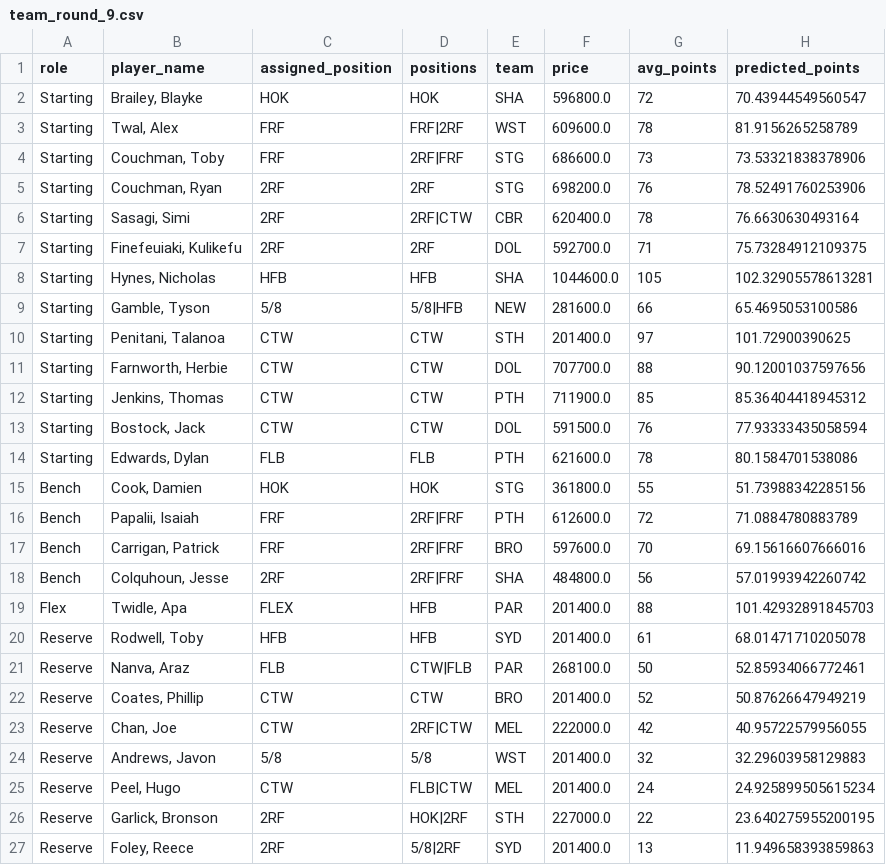
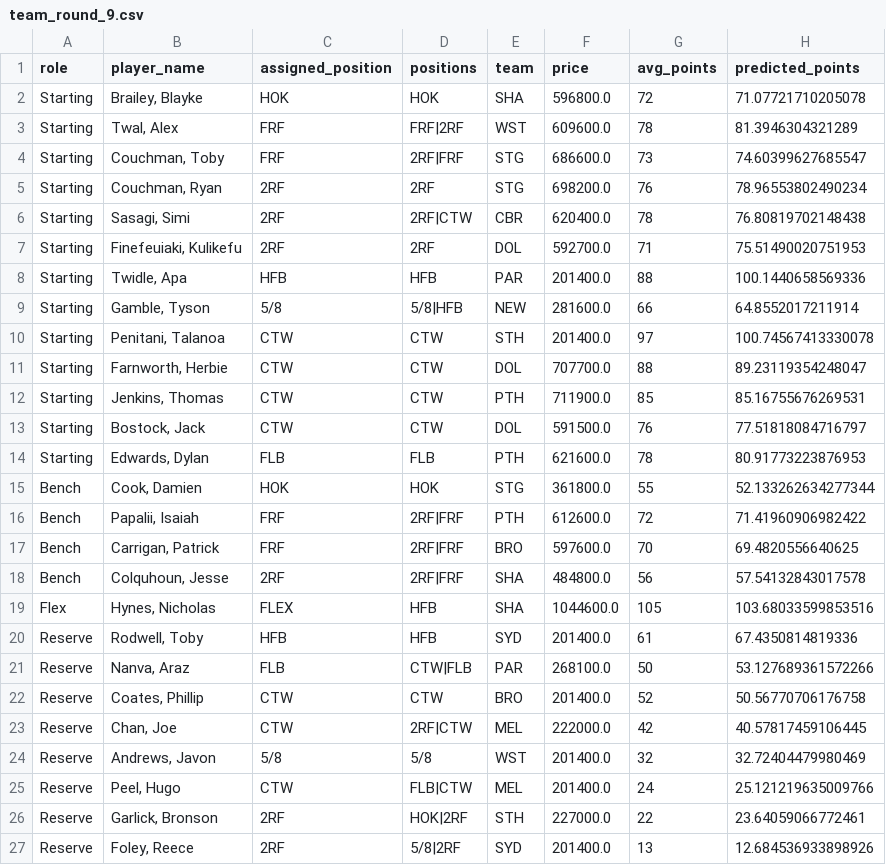
Before and after one commit to M-Attwood/NRL-Super-Team-Stats, a CSV file: outputs/team_round_9.csv, drawn as a sheet.

```diff
--- a/outputs/team_round_9.csv
+++ b/outputs/team_round_9.csv
@@ -1,27 +1,27 @@
 role,player_name,assigned_position,positions,team,price,avg_points,predicted_points
-Starting,"Brailey, Blayke",HOK,HOK,SHA,596800.0,72,70.43944549560547
-Starting,"Twal, Alex",FRF,FRF|2RF,WST,609600.0,78,81.9156265258789
-Starting,"Couchman, Toby",FRF,2RF|FRF,STG,686600.0,73,73.53321838378906
-Starting,"Couchman, Ryan",2RF,2RF,STG,698200.0,76,78.52491760253906
-Starting,"Sasagi, Simi",2RF,2RF|CTW,CBR,620400.0,78,76.6630630493164
-Starting,"Finefeuiaki, Kulikefu",2RF,2RF,DOL,592700.0,71,75.73284912109375
-Starting,"Hynes, Nicholas",HFB,HFB,SHA,1044600.0,105,102.32905578613281
-Starting,"Gamble, Tyson",5/8,5/8|HFB,NEW,281600.0,66,65.4695053100586
-Starting,"Penitani, Talanoa",CTW,CTW,STH,201400.0,97,101.72900390625
-Starting,"Farnworth, Herbie",CTW,CTW,DOL,707700.0,88,90.12001037597656
-Starting,"Jenkins, Thomas",CTW,CTW,PTH,711900.0,85,85.36404418945312
-Starting,"Bostock, Jack",CTW,CTW,DOL,591500.0,76,77.93333435058594
-Starting,"Edwards, Dylan",FLB,FLB,PTH,621600.0,78,80.1584701538086
-Bench,"Cook, Damien",HOK,HOK,STG,361800.0,55,51.73988342285156
-Bench,"Papalii, Isaiah",FRF,2RF|FRF,PTH,612600.0,72,71.0884780883789
-Bench,"Carrigan, Patrick",FRF,2RF|FRF,BRO,597600.0,70,69.15616607666016
-Bench,"Colquhoun, Jesse",2RF,2RF|FRF,SHA,484800.0,56,57.01993942260742
-Flex,"Twidle, Apa",FLEX,HFB,PAR,201400.0,88,101.42932891845703
-Reserve,"Rodwell, Toby",HFB,HFB,SYD,201400.0,61,68.01471710205078
-Reserve,"Nanva, Araz",FLB,CTW|FLB,PAR,268100.0,50,52.85934066772461
-Reserve,"Coates, Phillip",CTW,CTW,BRO,201400.0,52,50.87626647949219
-Reserve,"Chan, Joe",CTW,2RF|CTW,MEL,222000.0,42,40.95722579956055
-Reserve,"Andrews, Javon",5/8,5/8,WST,201400.0,32,32.29603958129883
-Reserve,"Peel, Hugo",CTW,FLB|CTW,MEL,201400.0,24,24.925899505615234
-Reserve,"Garlick, Bronson",2RF,HOK|2RF,STH,227000.0,22,23.640275955200195
-Reserve,"Foley, Reece",2RF,5/8|2RF,SYD,201400.0,13,11.949658393859863
+Starting,"Brailey, Blayke",HOK,HOK,SHA,596800.0,72,71.07721710205078
+Starting,"Twal, Alex",FRF,FRF|2RF,WST,609600.0,78,81.3946304321289
+Starting,"Couchman, Toby",FRF,2RF|FRF,STG,686600.0,73,74.60399627685547
+Starting,"Couchman, Ryan",2RF,2RF,STG,698200.0,76,78.96553802490234
+Starting,"Sasagi, Simi",2RF,2RF|CTW,CBR,620400.0,78,76.80819702148438
+Starting,"Finefeuiaki, Kulikefu",2RF,2RF,DOL,592700.0,71,75.51490020751953
+Starting,"Twidle, Apa",HFB,HFB,PAR,201400.0,88,100.1440658569336
+Starting,"Gamble, Tyson",5/8,5/8|HFB,NEW,281600.0,66,64.8552017211914
+Starting,"Penitani, Talanoa",CTW,CTW,STH,201400.0,97,100.74567413330078
+Starting,"Farnworth, Herbie",CTW,CTW,DOL,707700.0,88,89.23119354248047
+Starting,"Jenkins, Thomas",CTW,CTW,PTH,711900.0,85,85.16755676269531
+Starting,"Bostock, Jack",CTW,CTW,DOL,591500.0,76,77.51818084716797
+Starting,"Edwards, Dylan",FLB,FLB,PTH,621600.0,78,80.91773223876953
+Bench,"Cook, Damien",HOK,HOK,STG,361800.0,55,52.133262634277344
+Bench,"Papalii, Isaiah",FRF,2RF|FRF,PTH,612600.0,72,71.41960906982422
+Bench,"Carrigan, Patrick",FRF,2RF|FRF,BRO,597600.0,70,69.4820556640625
+Bench,"Colquhoun, Jesse",2RF,2RF|FRF,SHA,484800.0,56,57.54132843017578
+Flex,"Hynes, Nicholas",FLEX,HFB,SHA,1044600.0,105,103.68033599853516
+Reserve,"Rodwell, Toby",HFB,HFB,SYD,201400.0,61,67.4350814819336
+Reserve,"Nanva, Araz",FLB,CTW|FLB,PAR,268100.0,50,53.127689361572266
+Reserve,"Coates, Phillip",CTW,CTW,BRO,201400.0,52,50.56770706176758
+Reserve,"Chan, Joe",CTW,2RF|CTW,MEL,222000.0,42,40.57817459106445
+Reserve,"Andrews, Javon",5/8,5/8,WST,201400.0,32,32.72404479980469
+Reserve,"Peel, Hugo",CTW,FLB|CTW,MEL,201400.0,24,25.121219635009766
+Reserve,"Garlick, Bronson",2RF,HOK|2RF,STH,227000.0,22,23.64059066772461
+Reserve,"Foley, Reece",2RF,5/8|2RF,SYD,201400.0,13,12.684536933898926
```
Also changed, not shown: data/processed/master_historical.csv, outputs/model_metrics.csv, 6 other files.
